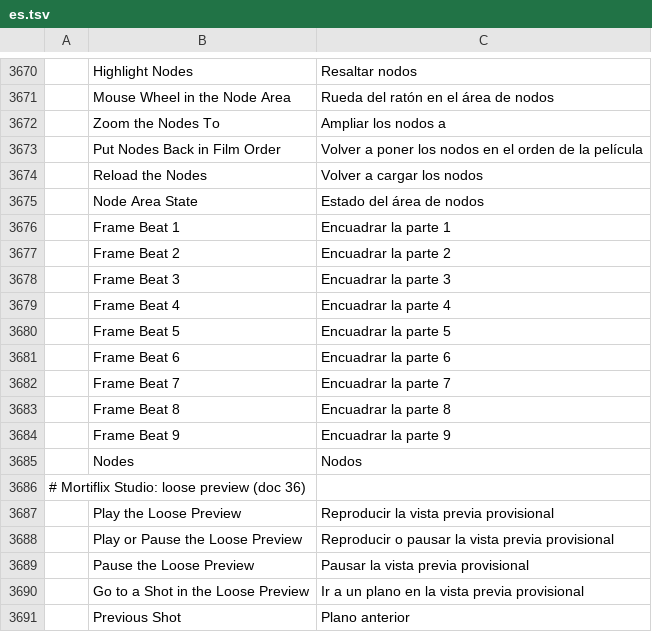
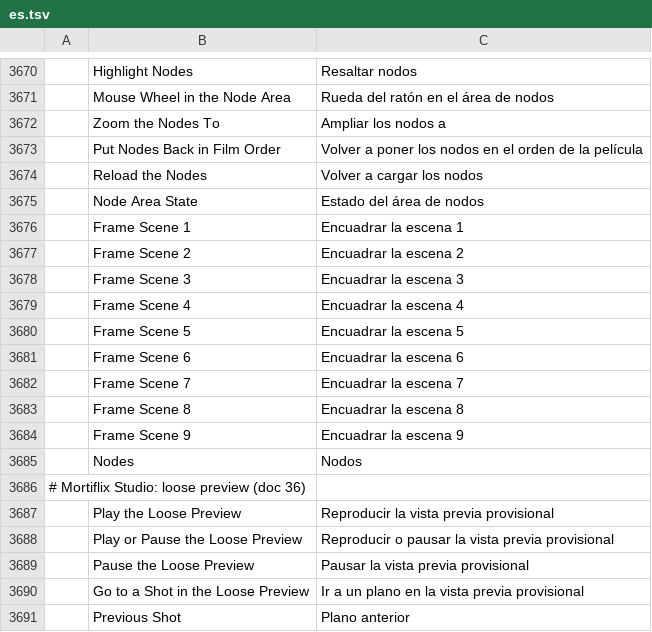
Before and after one commit to GTKottman/mortiflix-music-oss, a TSV file: crates/ui-egui/src/i18n/es.tsv, drawn as a sheet; only a part is shown, gaps mark what is left out; removed rows and columns are numbered as before the commit, all else as after; the diff names each change by its address in the sheet, - before the commit and + after, or states it on an @@ line.

```diff
--- a/crates/ui-egui/src/i18n/es.tsv
+++ b/crates/ui-egui/src/i18n/es.tsv
-row 3676:  | Frame Beat 1 | Encuadrar la parte 1
-row 3677:  | Frame Beat 2 | Encuadrar la parte 2
-row 3678:  | Frame Beat 3 | Encuadrar la parte 3
-row 3679:  | Frame Beat 4 | Encuadrar la parte 4
-row 3680:  | Frame Beat 5 | Encuadrar la parte 5
-row 3681:  | Frame Beat 6 | Encuadrar la parte 6
-row 3682:  | Frame Beat 7 | Encuadrar la parte 7
-row 3683:  | Frame Beat 8 | Encuadrar la parte 8
-row 3684:  | Frame Beat 9 | Encuadrar la parte 9
+row 3676:  | Frame Scene 1 | Encuadrar la escena 1
+row 3677:  | Frame Scene 2 | Encuadrar la escena 2
+row 3678:  | Frame Scene 3 | Encuadrar la escena 3
+row 3679:  | Frame Scene 4 | Encuadrar la escena 4
+row 3680:  | Frame Scene 5 | Encuadrar la escena 5
+row 3681:  | Frame Scene 6 | Encuadrar la escena 6
+row 3682:  | Frame Scene 7 | Encuadrar la escena 7
+row 3683:  | Frame Scene 8 | Encuadrar la escena 8
+row 3684:  | Frame Scene 9 | Encuadrar la escena 9
```
Also changed, not shown: crates/ui-egui/src/i18n/ja.tsv, 10 other files.
